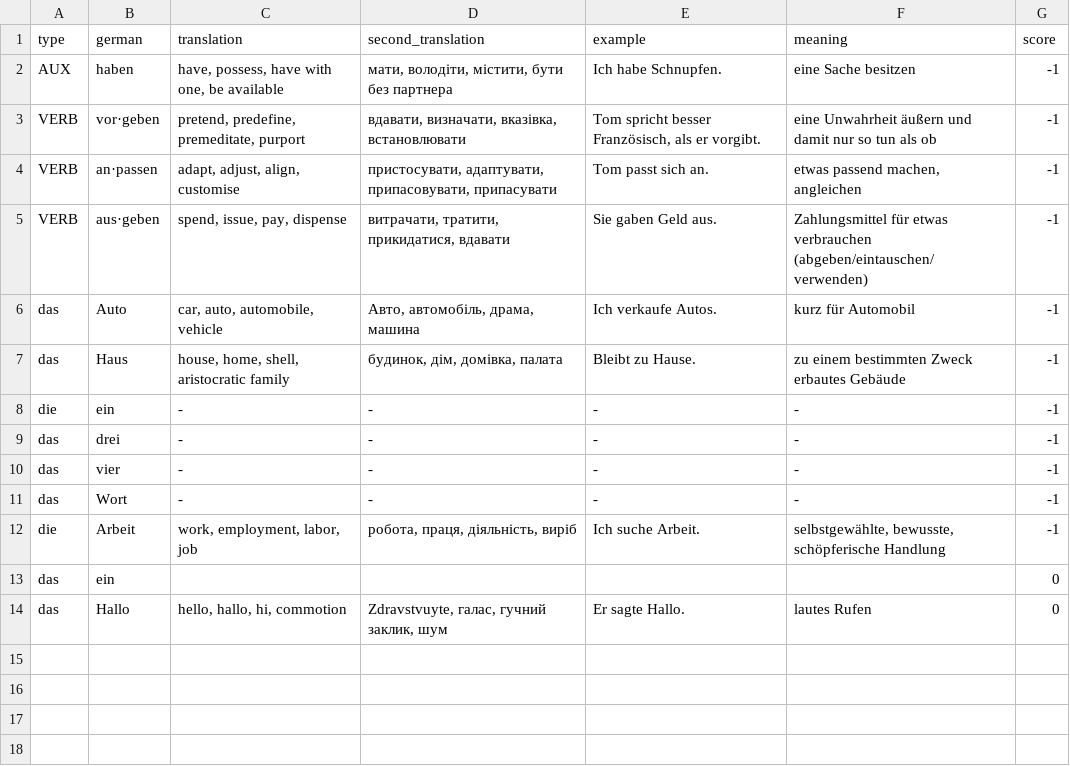
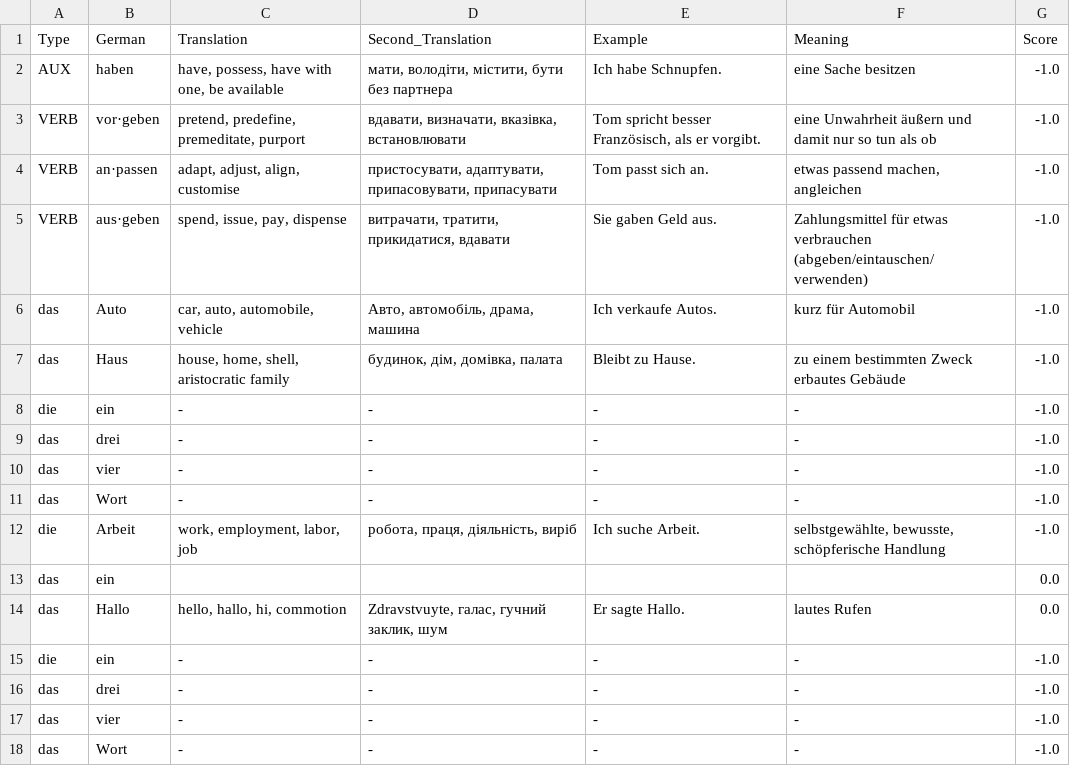
Before and after one commit to vovasko/german_vocabulary, a CSV file: vocabulary.csv, drawn as a sheet.

```diff
--- a/vocabulary.csv
+++ b/vocabulary.csv
@@ -1,14 +1,18 @@
-type,german,translation,second_translation,example,meaning,score
-AUX,haben,"have, possess, have with one, be available","мати, володіти, містити, бути без партнера",Ich habe Schnupfen.,eine Sache besitzen,-1
-VERB,vor·geben,"pretend, predefine, premeditate, purport","вдавати, визначати, вказівка, встановлювати","Tom spricht besser Französisch, als er vorgibt.",eine Unwahrheit äußern und damit nur so tun als ob,-1
-VERB,an·passen,"adapt, adjust, align, customise","пристосувати, адаптувати, припасовувати, припасувати",Tom passt sich an.,"etwas passend machen, angleichen",-1
-VERB,aus·geben,"spend, issue, pay, dispense","витрачати, тратити, прикидатися, вдавати",Sie gaben Geld aus.,Zahlungsmittel für etwas verbrauchen (abgeben/eintauschen/verwenden),-1
-das,Auto,"car, auto, automobile, vehicle","Авто, автомобіль, драма, машина",Ich verkaufe Autos.,kurz für Automobil,-1
-das,Haus,"house, home, shell, aristocratic family","будинок, дім, домівка, палата",Bleibt zu Hause.,zu einem bestimmten Zweck erbautes Gebäude,-1
-die,ein,-,-,-,-,-1
-das,drei,-,-,-,-,-1
-das,vier,-,-,-,-,-1
-das,Wort,-,-,-,-,-1
-die,Arbeit,"work, employment, labor, job","робота, праця, діяльність, виріб",Ich suche Arbeit.,"selbstgewählte, bewusste, schöpferische Handlung",-1
-das,ein,,,,,0
-das,Hallo,"hello, hallo, hi, commotion","Zdravstvuyte, галас, гучний заклик, шум",Er sagte Hallo.,lautes Rufen,0
+Type,German,Translation,Second_Translation,Example,Meaning,Score
+AUX,haben,"have, possess, have with one, be available","мати, володіти, містити, бути без партнера",Ich habe Schnupfen.,eine Sache besitzen,-1.0
+VERB,vor·geben,"pretend, predefine, premeditate, purport","вдавати, визначати, вказівка, встановлювати","Tom spricht besser Französisch, als er vorgibt.",eine Unwahrheit äußern und damit nur so tun als ob,-1.0
+VERB,an·passen,"adapt, adjust, align, customise","пристосувати, адаптувати, припасовувати, припасувати",Tom passt sich an.,"etwas passend machen, angleichen",-1.0
+VERB,aus·geben,"spend, issue, pay, dispense","витрачати, тратити, прикидатися, вдавати",Sie gaben Geld aus.,Zahlungsmittel für etwas verbrauchen (abgeben/eintauschen/verwenden),-1.0
+das,Auto,"car, auto, automobile, vehicle","Авто, автомобіль, драма, машина",Ich verkaufe Autos.,kurz für Automobil,-1.0
+das,Haus,"house, home, shell, aristocratic family","будинок, дім, домівка, палата",Bleibt zu Hause.,zu einem bestimmten Zweck erbautes Gebäude,-1.0
+die,ein,-,-,-,-,-1.0
+das,drei,-,-,-,-,-1.0
+das,vier,-,-,-,-,-1.0
+das,Wort,-,-,-,-,-1.0
+die,Arbeit,"work, employment, labor, job","робота, праця, діяльність, виріб",Ich suche Arbeit.,"selbstgewählte, bewusste, schöpferische Handlung",-1.0
+das,ein,,,,,0.0
+das,Hallo,"hello, hallo, hi, commotion","Zdravstvuyte, галас, гучний заклик, шум",Er sagte Hallo.,lautes Rufen,0.0
+die,ein,-,-,-,-,-1.0
+das,drei,-,-,-,-,-1.0
+das,vier,-,-,-,-,-1.0
+das,Wort,-,-,-,-,-1.0
```
Also changed, not shown: 1 other file.
